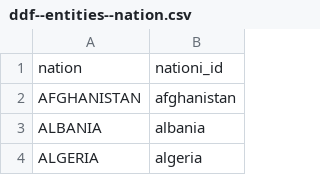
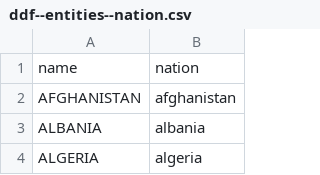
Before and after one commit to open-numbers/ddf--cdiac--co2, a CSV file: ddf--entities--nation.csv, drawn as a sheet; only a part is shown.

Commit message:
fix: nation entity columns

```diff
--- a/ddf--entities--nation.csv
+++ b/ddf--entities--nation.csv
@@ -1,2 +1,2 @@
-nation,nationi_id
+name,nation
 AFGHANISTAN,afghanistan
```
Also changed, not shown: 2 other files.
